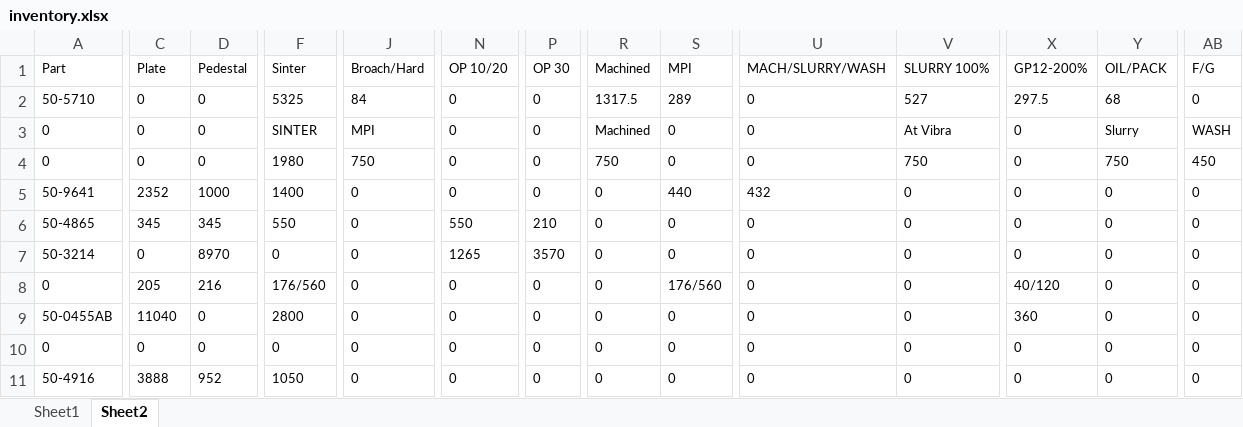
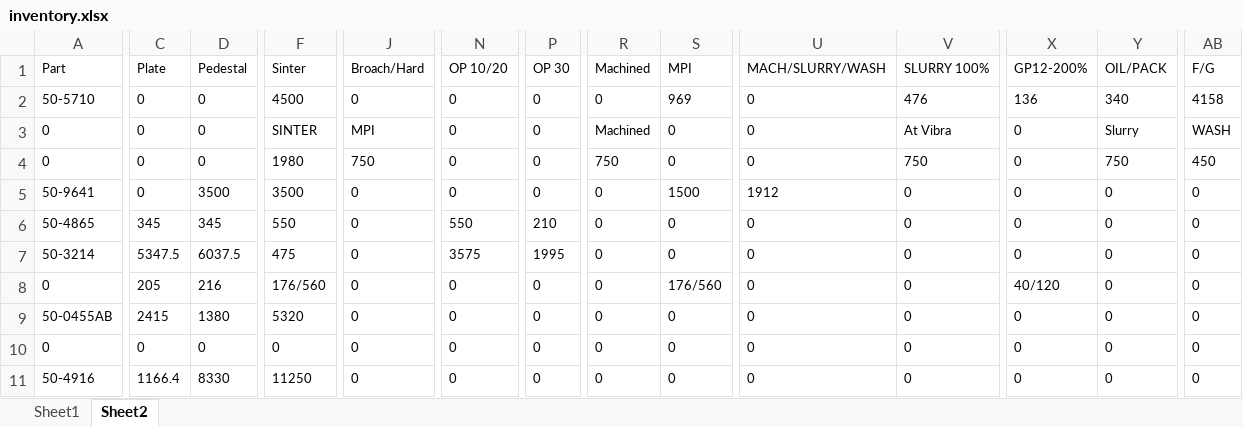
Before and after one commit to DaveClark-Stackpole/trakberry, an Excel workbook: inventory.xlsx, sheet Sheet2, drawn as a sheet; only a part is shown, gaps mark what is left out; values as stored, in another font and other column widths than the file's, no borders; the diff covers the shown part only; the diff names each change by its address in the sheet, - before the commit and + after, or states it on an @@ line.

```diff
--- a/inventory.xlsx (sheet Sheet2)
+++ b/inventory.xlsx (sheet Sheet2)
-F2 (Sinter): 5325
+F2 (Sinter): 4500
-J2 (Broach/Hard): 84
+J2 (Broach/Hard): 0
-R2 (Machined): 1317.5
+R2 (Machined): 0
-S2 (MPI): 289
+S2 (MPI): 969
-V2 (SLURRY 100%): 527
+V2 (SLURRY 100%): 476
-X2 (GP12-200%): 297.5
+X2 (GP12-200%): 136
-Y2 (OIL/PACK): 68
+Y2 (OIL/PACK): 340
-AB2 (F/G): 0
+AB2 (F/G): 4158
-C5 (Plate): 2352
+C5 (Plate): 0
-D5 (Pedestal): 1000
+D5 (Pedestal): 3500
-F5 (Sinter): 1400
+F5 (Sinter): 3500
-S5 (MPI): 440
+S5 (MPI): 1500
-U5 (MACH/SLURRY/WASH): 432
+U5 (MACH/SLURRY/WASH): 1912
-C7 (Plate): 0
+C7 (Plate): 5347.5
-D7 (Pedestal): 8970
+D7 (Pedestal): 6037.5
-F7 (Sinter): 0
+F7 (Sinter): 475
-N7 (OP 10/20): 1265
+N7 (OP 10/20): 3575
-P7 (OP 30): 3570
+P7 (OP 30): 1995
-C9 (Plate): 11040
+C9 (Plate): 2415
-D9 (Pedestal): 0
+D9 (Pedestal): 1380
-F9 (Sinter): 2800
+F9 (Sinter): 5320
-X9 (GP12-200%): 360
+X9 (GP12-200%): 0
-C11 (Plate): 3888
+C11 (Plate): 1166.4
-D11 (Pedestal): 952
+D11 (Pedestal): 8330
-F11 (Sinter): 1050
+F11 (Sinter): 11250
```
Also changed, not shown: 78 edited cells elsewhere in this sheet, sheet Sheet1, formulas that keep their value, 3 other files.
